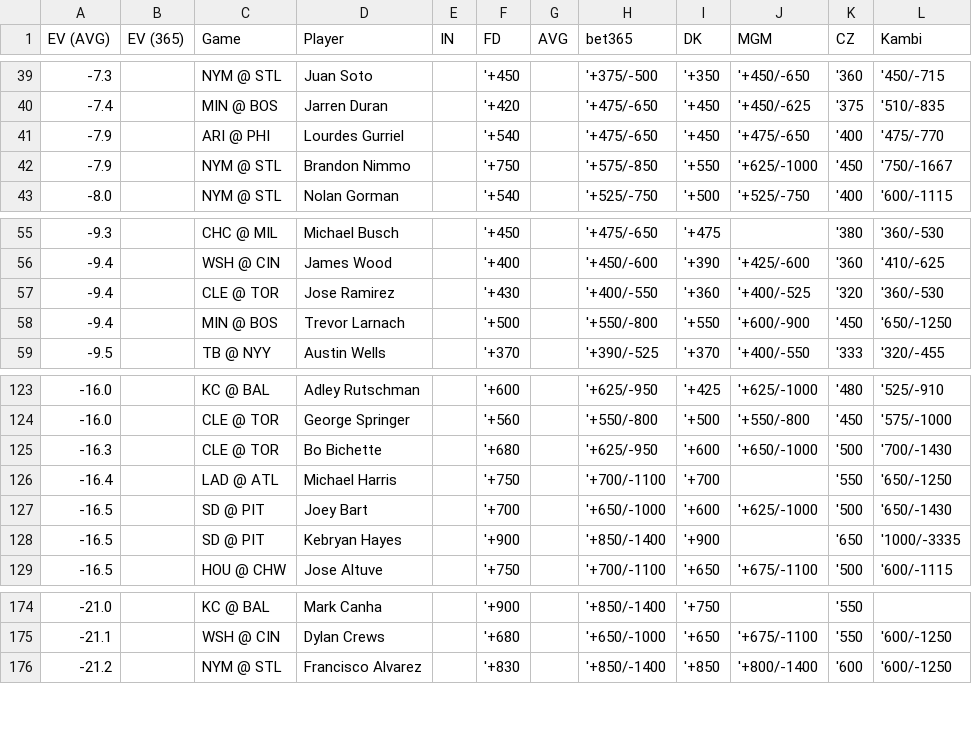
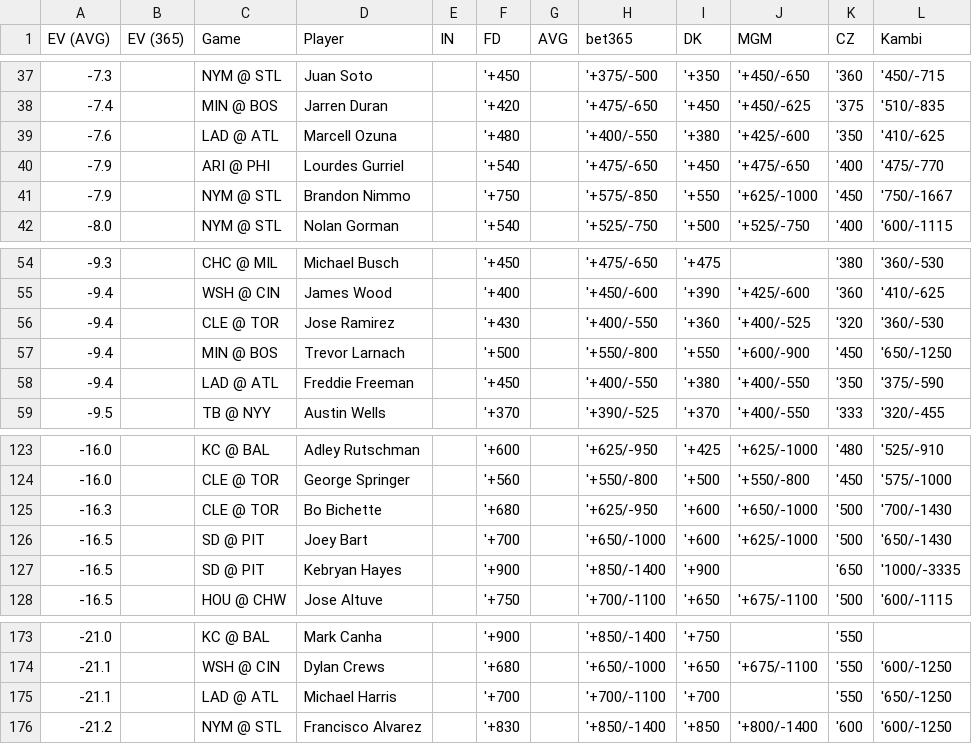
Before and after one commit to zhecht/lines, a CSV file: static/dingers/ev.csv, drawn as a sheet; only a part is shown, gaps mark what is left out; the diff covers the shown part only.

```diff
--- a/static/dingers/ev.csv
+++ b/static/dingers/ev.csv
@@ -40,2 +38,3 @@ EV (AVG)	EV (365)	Game	Player	IN	FD	AVG	bet365	DK	MGM	CZ	Kambi
 -7.4		MIN @ BOS	Jarren Duran		'+420		'+475/-650	'+450	'+450/-625	'375	'510/-835
+-7.6		LAD @ ATL	Marcell Ozuna		'+480		'+400/-550	'+380	'+425/-600	'350	'410/-625
 -7.9		ARI @ PHI	Lourdes Gurriel		'+540		'+475/-650	'+450	'+475/-650	'400	'475/-770
@@ -58,2 +57,3 @@ EV (AVG)	EV (365)	Game	Player	IN	FD	AVG	bet365	DK	MGM	CZ	Kambi
 -9.4		MIN @ BOS	Trevor Larnach		'+500		'+550/-800	'+550	'+600/-900	'450	'650/-1250
+-9.4		LAD @ ATL	Freddie Freeman		'+450		'+400/-550	'+380	'+400/-550	'350	'375/-590
 -9.5		TB @ NYY	Austin Wells		'+370		'+390/-525	'+370	'+400/-550	'333	'320/-455
@@ -125,3 +125,2 @@ EV (AVG)	EV (365)	Game	Player	IN	FD	AVG	bet365	DK	MGM	CZ	Kambi
 -16.3		CLE @ TOR	Bo Bichette		'+680		'+625/-950	'+600	'+650/-1000	'500	'700/-1430
--16.4		LAD @ ATL	Michael Harris		'+750		'+700/-1100	'+700		'550	'650/-1250
 -16.5		SD @ PIT	Joey Bart		'+700		'+650/-1000	'+600	'+625/-1000	'500	'650/-1430
@@ -175,2 +174,3 @@ EV (AVG)	EV (365)	Game	Player	IN	FD	AVG	bet365	DK	MGM	CZ	Kambi
 -21.1		WSH @ CIN	Dylan Crews		'+680		'+650/-1000	'+650	'+675/-1100	'550	'600/-1250
+-21.1		LAD @ ATL	Michael Harris		'+700		'+700/-1100	'+700		'550	'650/-1250
 -21.2		NYM @ STL	Francisco Alvarez		'+830		'+850/-1400	'+850	'+800/-1400	'600	'600/-1250
```
Also changed, not shown: 4 added rows and 6 removed rows elsewhere in this file, 7 other files.
